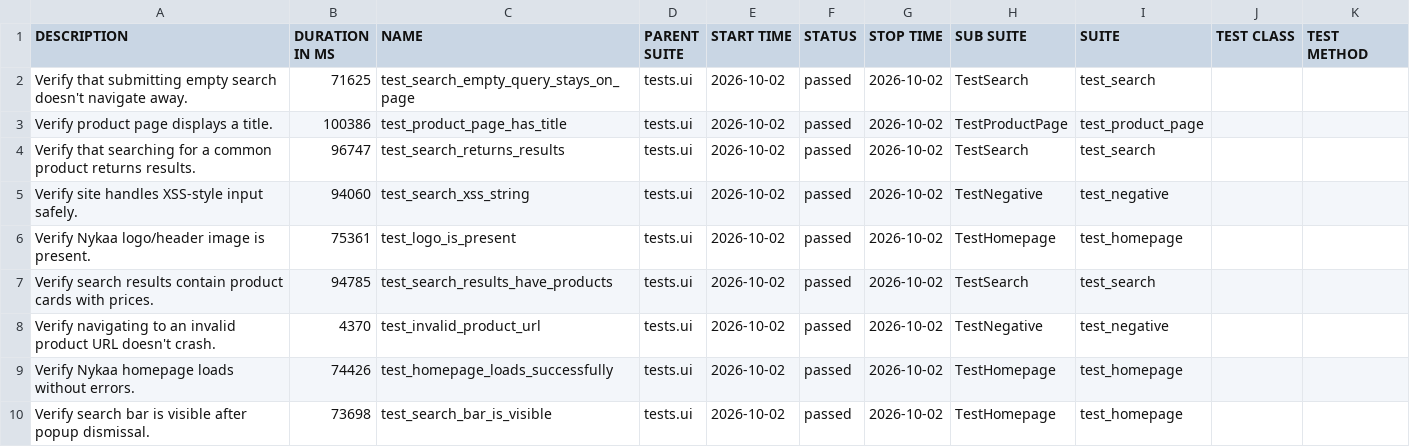
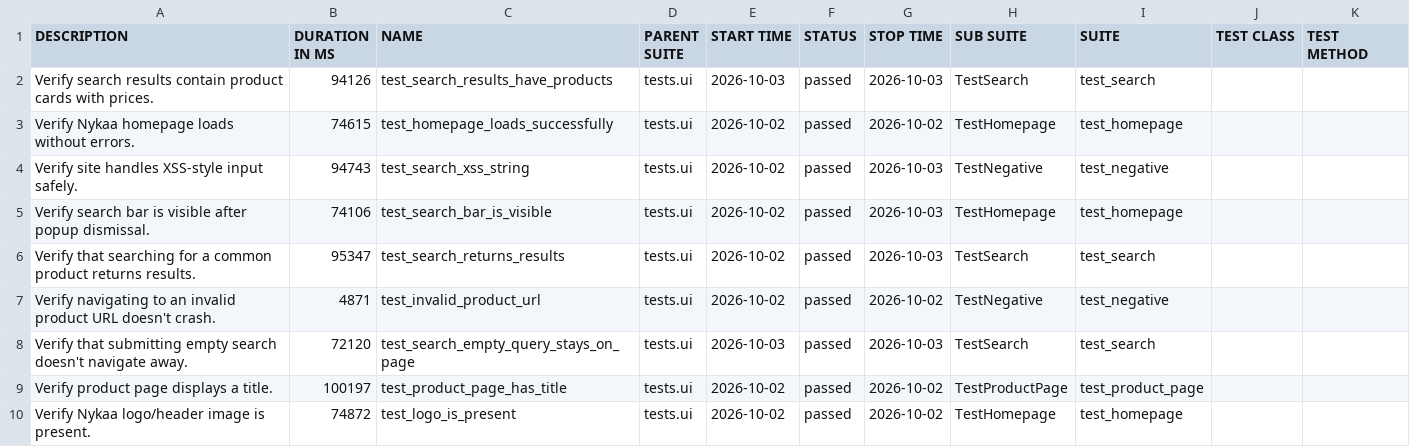
Before and after one commit to Deoli420/automation-framework, a CSV file: allure-report/data/suites.csv, drawn as a sheet.

```diff
--- a/allure-report/data/suites.csv
+++ b/allure-report/data/suites.csv
@@ -1,10 +1,10 @@
 "DESCRIPTION","DURATION IN MS","NAME","PARENT SUITE","START TIME","STATUS","STOP TIME","SUB SUITE","SUITE","TEST CLASS","TEST METHOD"
-"Verify that submitting empty search doesn't navigate away.","71625","test_search_empty_query_stays_on_page","tests.ui","2026-10-02","passed","2026-10-02","TestSearch","test_search","",""
-"Verify product page displays a title.","100386","test_product_page_has_title","tests.ui","2026-10-02","passed","2026-10-02","TestProductPage","test_product_page","",""
-"Verify that searching for a common product returns results.","96747","test_search_returns_results","tests.ui","2026-10-02","passed","2026-10-02","TestSearch","test_search","",""
-"Verify site handles XSS-style input safely.","94060","test_search_xss_string","tests.ui","2026-10-02","passed","2026-10-02","TestNegative","test_negative","",""
-"Verify Nykaa logo/header image is present.","75361","test_logo_is_present","tests.ui","2026-10-02","passed","2026-10-02","TestHomepage","test_homepage","",""
-"Verify search results contain product cards with prices.","94785","test_search_results_have_products","tests.ui","2026-10-02","passed","2026-10-02","TestSearch","test_search","",""
-"Verify navigating to an invalid product URL doesn't crash.","4370","test_invalid_product_url","tests.ui","2026-10-02","passed","2026-10-02","TestNegative","test_negative","",""
-"Verify Nykaa homepage loads without errors.","74426","test_homepage_loads_successfully","tests.ui","2026-10-02","passed","2026-10-02","TestHomepage","test_homepage","",""
-"Verify search bar is visible after popup dismissal.","73698","test_search_bar_is_visible","tests.ui","2026-10-02","passed","2026-10-02","TestHomepage","test_homepage","",""
+"Verify search results contain product cards with prices.","94126","test_search_results_have_products","tests.ui","2026-10-03","passed","2026-10-03","TestSearch","test_search","",""
+"Verify Nykaa homepage loads without errors.","74615","test_homepage_loads_successfully","tests.ui","2026-10-02","passed","2026-10-02","TestHomepage","test_homepage","",""
+"Verify site handles XSS-style input safely.","94743","test_search_xss_string","tests.ui","2026-10-02","passed","2026-10-03","TestNegative","test_negative","",""
+"Verify search bar is visible after popup dismissal.","74106","test_search_bar_is_visible","tests.ui","2026-10-02","passed","2026-10-03","TestHomepage","test_homepage","",""
+"Verify that searching for a common product returns results.","95347","test_search_returns_results","tests.ui","2026-10-02","passed","2026-10-03","TestSearch","test_search","",""
+"Verify navigating to an invalid product URL doesn't crash.","4871","test_invalid_product_url","tests.ui","2026-10-02","passed","2026-10-02","TestNegative","test_negative","",""
+"Verify that submitting empty search doesn't navigate away.","72120","test_search_empty_query_stays_on_page","tests.ui","2026-10-03","passed","2026-10-03","TestSearch","test_search","",""
+"Verify product page displays a title.","100197","test_product_page_has_title","tests.ui","2026-10-02","passed","2026-10-02","TestProductPage","test_product_page","",""
+"Verify Nykaa logo/header image is present.","74872","test_logo_is_present","tests.ui","2026-10-02","passed","2026-10-02","TestHomepage","test_homepage","",""
```
Also changed, not shown: 59 other files.
